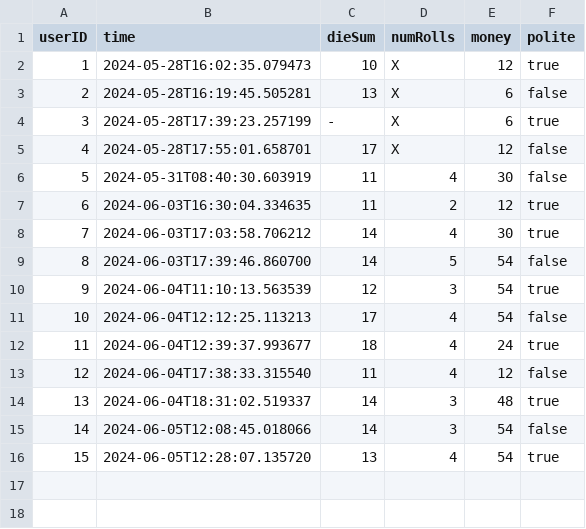
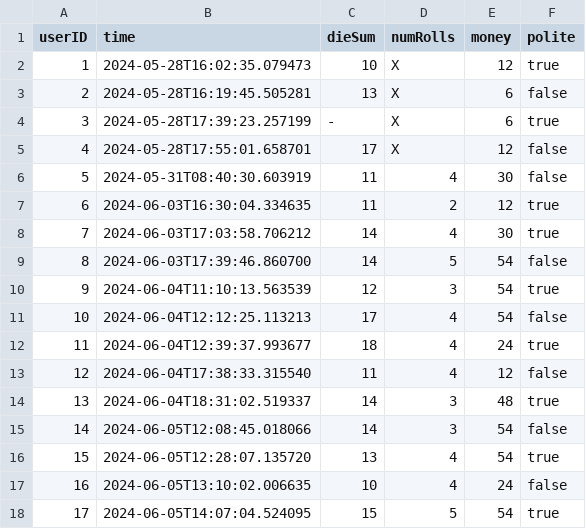
Before and after one commit to albinkempe/DARTanjang, a CSV file: data/db.csv, drawn as a sheet.

Commit message:
more data

```diff
--- a/data/db.csv
+++ b/data/db.csv
@@ -16 +16,3 @@ userID, time, dieSum, numRolls, money, polite
 15, 2024-06-05T12:28:07.135720, 13, 4, 54, true
+16, 2024-06-05T13:10:02.006635, 10, 4, 24, false
+17, 2024-06-05T14:07:04.524095, 15, 5, 54, true
```
